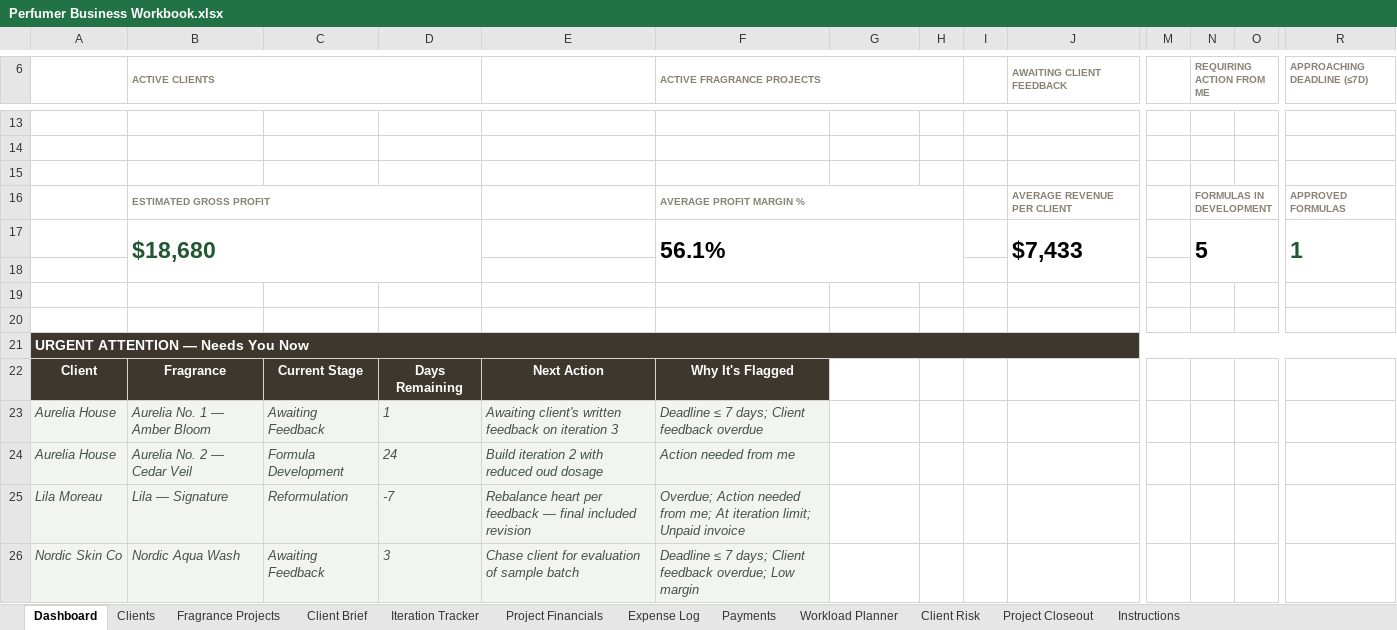
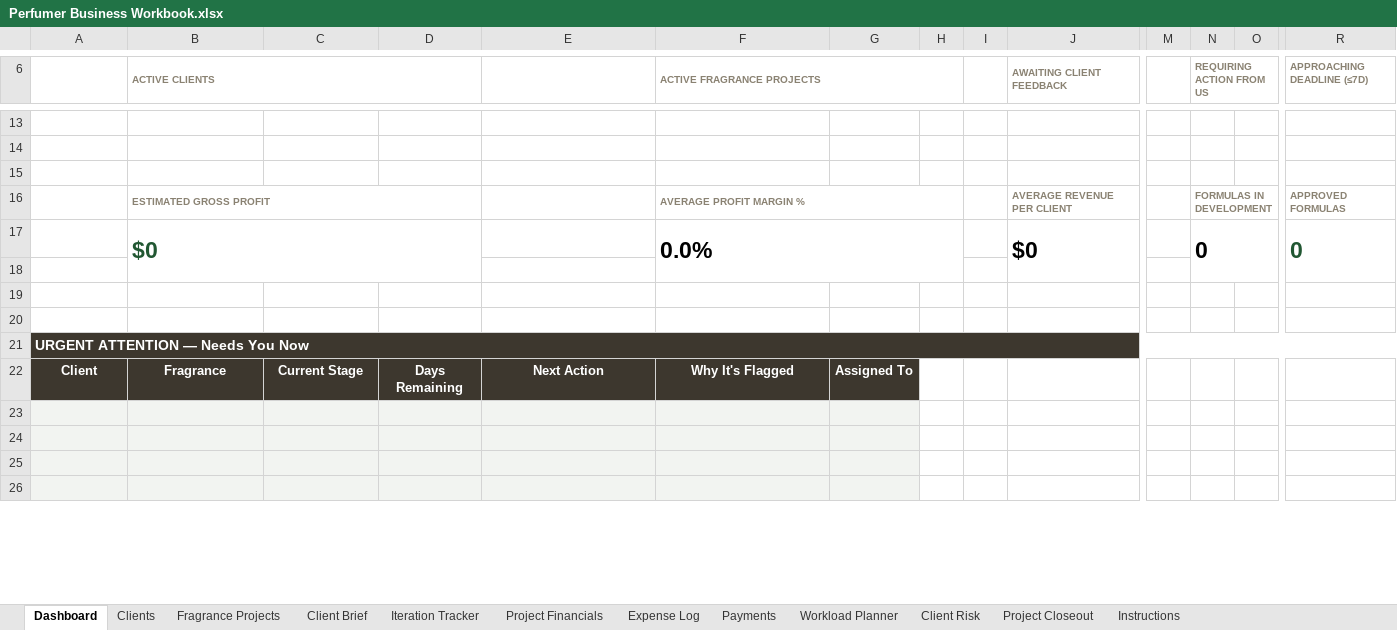
Before and after one commit to yevfumes/yev, an Excel workbook: deliverables/Perfumer Business Workbook.xlsx, sheet Dashboard, drawn as a sheet; only a part is shown, gaps mark what is left out; values as stored, in another font and other column widths than the file's, no borders; charts and pictures and conditional formats not drawn; removed rows and columns are numbered as before the commit, all else as after; rows hold the shown columns only; the diff covers the shown part only; the diff names each change by its address in the sheet, - before the commit and + after, or states it on an @@ line.

```diff
--- a/deliverables/Perfumer Business Workbook.xlsx (sheet Dashboard)
+++ b/deliverables/Perfumer Business Workbook.xlsx (sheet Dashboard)
-N6: REQUIRING ACTION FROM ME
+N6: REQUIRING ACTION FROM US
-row 17:  | $18,680 |  |  |  | 56.1% |  |  |  | $7,433 |  | 5 |  | 1
+row 17:  | $0 |  |  |  | 0.0% |  |  |  | $0 |  | 0 |  | 0
-G22: (empty)
+G22: Assigned To
-G22 fill: none
+G22 fill: #3D372E
-row 23: Aurelia House | Aurelia No. 1 — Amber Bloom | Awaiting Feedback | 1 | Awaiting client's written feedback on iteration 3 | Deadline ≤ 7 days; Client feedback overdue
+row 23: (empty)
-G23:G26 fill: none
+G23:G26 fill: #F2F4F1
-row 24: Aurelia House | Aurelia No. 2 — Cedar Veil | Formula Development | 24 | Build iteration 2 with reduced oud dosage | Action needed from me
+row 24: (empty)
-row 25: Lila Moreau | Lila — Signature | Reformulation | -7 | Rebalance heart per feedback — final included revision | Overdue; Action needed from me; At iteration limit; Unpaid invoice
+row 25: (empty)
-row 26: Nordic Skin Co | Nordic Aqua Wash | Awaiting Feedback | 3 | Chase client for evaluation of sample batch | Deadline ≤ 7 days; Client feedback overdue; Low margin
+row 26: (empty)
```
Also changed, not shown: 4 added rows, 4 removed rows, 64 edited cells and cell formats elsewhere in this sheet, sheet Expense Log, sheet Iteration Tracker, sheet Project Financials, sheet Fragrance Projects, sheet Client Risk, sheet Clients, 5 more sheets, formulas that keep their value, hidden cells, charts or pictures.
